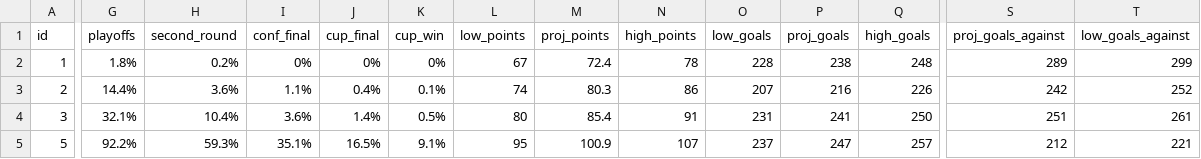
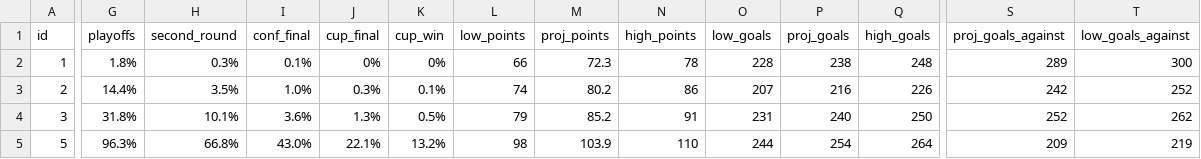
Before and after one commit to stevenpfaff/NHL-Projections-React, a CSV file: public/2026startdata.csv, drawn as a sheet; only a part is shown, gaps mark what is left out; the diff covers the shown part only; the diff names each change by its address in the sheet, - before the commit and + after, or states it on an @@ line.

```diff
--- a/public/2026startdata.csv
+++ b/public/2026startdata.csv
-H2 (second_round): 0.2%
+H2 (second_round): 0.3%
-I2 (conf_final): 0%
+I2 (conf_final): 0.1%
-L2 (low_points): 67
+L2 (low_points): 66
-M2 (proj_points): 72.4
+M2 (proj_points): 72.3
-T2 (low_goals_against): 299
+T2 (low_goals_against): 300
-H3 (second_round): 3.6%
+H3 (second_round): 3.5%
-I3 (conf_final): 1.1%
+I3 (conf_final): 1.0%
-J3 (cup_final): 0.4%
+J3 (cup_final): 0.3%
-M3 (proj_points): 80.3
+M3 (proj_points): 80.2
-G4 (playoffs): 32.1%
+G4 (playoffs): 31.8%
-H4 (second_round): 10.4%
+H4 (second_round): 10.1%
-J4 (cup_final): 1.4%
+J4 (cup_final): 1.3%
-L4 (low_points): 80
+L4 (low_points): 79
-M4 (proj_points): 85.4
+M4 (proj_points): 85.2
-P4 (proj_goals): 241
+P4 (proj_goals): 240
-S4 (proj_goals_against): 251
+S4 (proj_goals_against): 252
-T4 (low_goals_against): 261
+T4 (low_goals_against): 262
-G5 (playoffs): 92.2%
+G5 (playoffs): 96.3%
-H5 (second_round): 59.3%
+H5 (second_round): 66.8%
-I5 (conf_final): 35.1%
+I5 (conf_final): 43.0%
-J5 (cup_final): 16.5%
+J5 (cup_final): 22.1%
-K5 (cup_win): 9.1%
+K5 (cup_win): 13.2%
-L5 (low_points): 95
+L5 (low_points): 98
-M5 (proj_points): 100.9
+M5 (proj_points): 103.9
-N5 (high_points): 107
+N5 (high_points): 110
-O5 (low_goals): 237
+O5 (low_goals): 244
-P5 (proj_goals): 247
+P5 (proj_goals): 254
-Q5 (high_goals): 257
+Q5 (high_goals): 264
-S5 (proj_goals_against): 212
+S5 (proj_goals_against): 209
-T5 (low_goals_against): 221
+T5 (low_goals_against): 219
```
Also changed, not shown: 152 edited cells elsewhere in this file, public/currentdata.csv.
